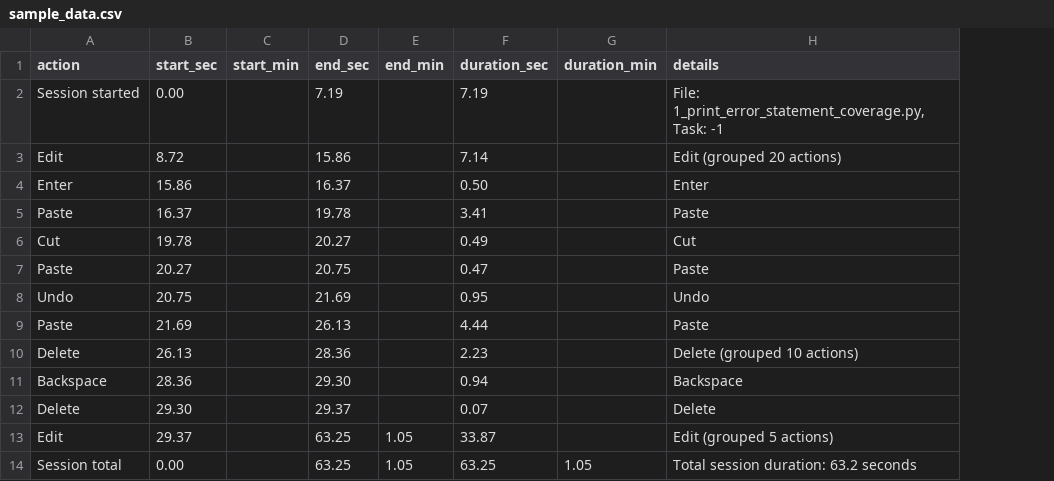
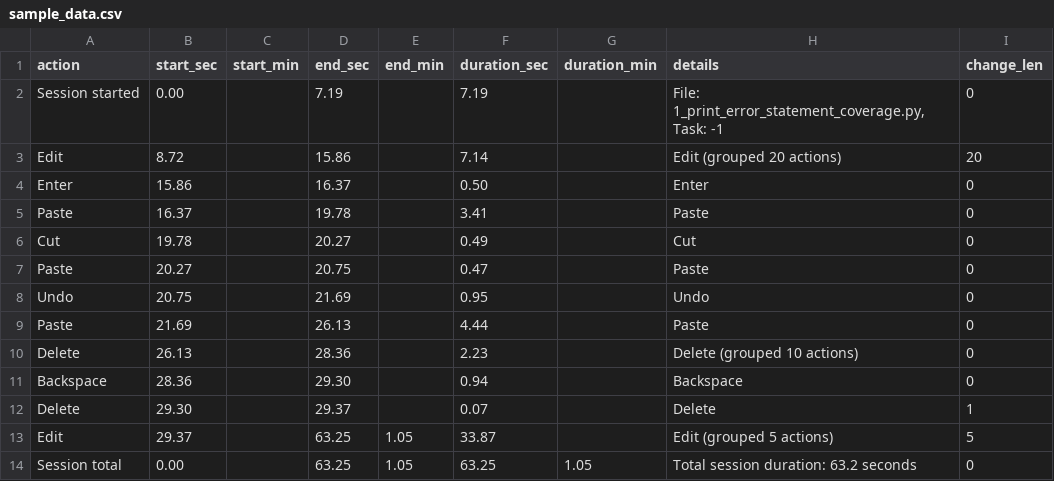
Before and after one commit to seer-lab/code-tracking, a CSV file: analysis/sample_data.csv, drawn as a sheet; the diff names each change by its address in the sheet, - before the commit and + after, or states it on an @@ line.

Commit message:
Updated the activity analyzer to record the code changes size and the sample data was re-generated to reflect this

```diff
--- a/analysis/sample_data.csv
+++ b/analysis/sample_data.csv
+column I (change_len), rows 2-14: 0 | 20 | 0 | 0 | 0 | 0 | 0 | 0 | 0 | 0 | 1 | 5 | 0
```
Also changed, not shown: 1 other file.
